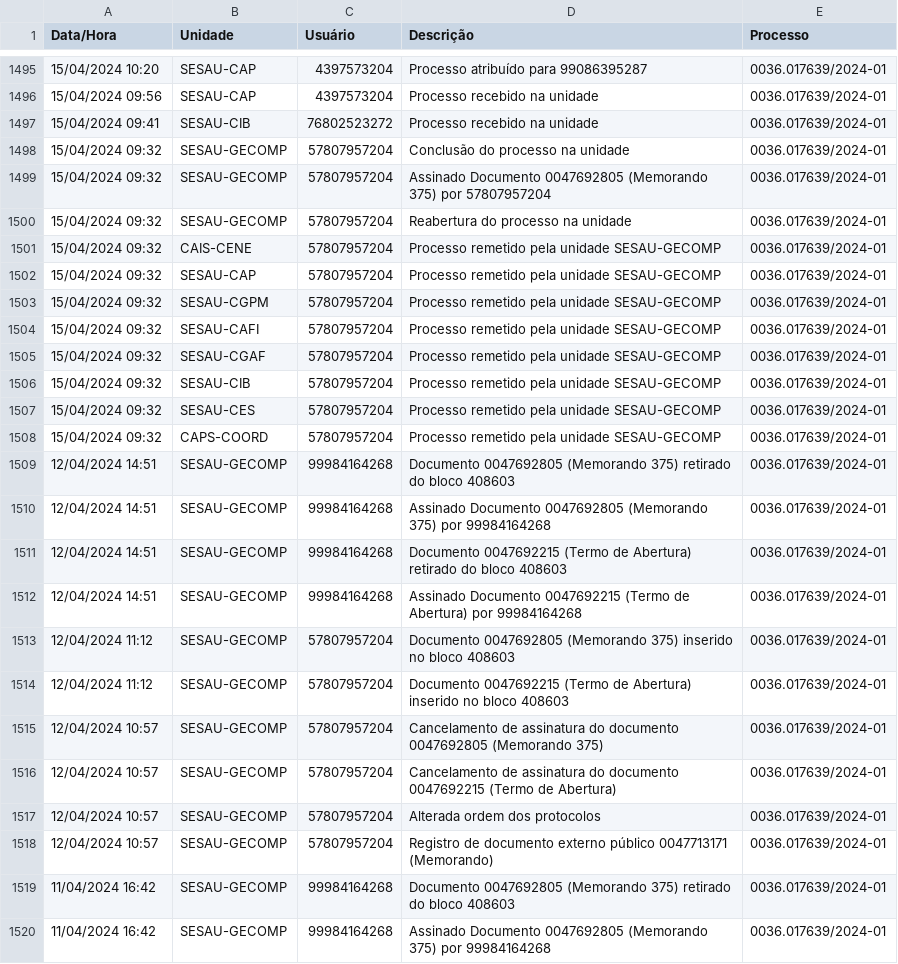
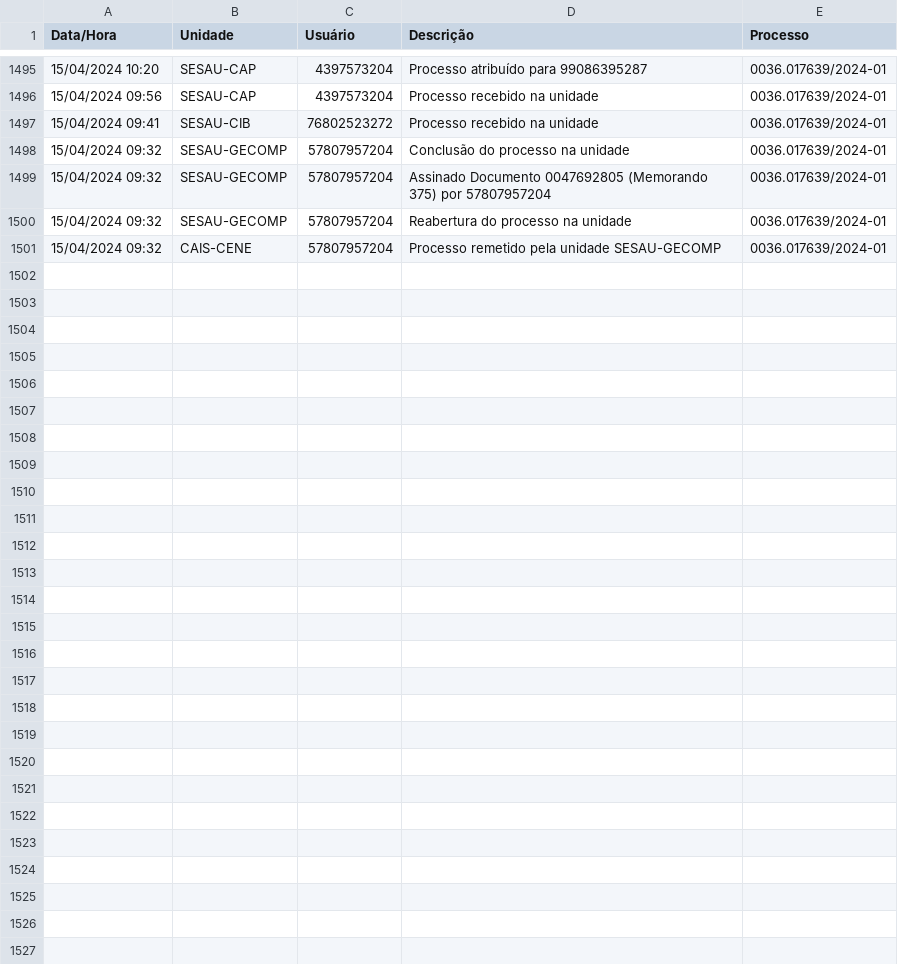
Before and after one commit to euleozed/sesau-gad, a CSV file: backend/downloads/processo_0036_017639_2024_01.csv, drawn as a sheet; only a part is shown, gaps mark what is left out; the diff covers the shown part only.

```diff
--- a/backend/downloads/processo_0036_017639_2024_01.csv
+++ b/backend/downloads/processo_0036_017639_2024_01.csv
@@ -1501,20 +1501 @@ Data/Hora,Unidade,Usuário,Descrição,Processo
 15/04/2024 09:32,CAIS-CENE,57807957204,Processo remetido pela unidade SESAU-GECOMP,0036.017639/2024-01
-15/04/2024 09:32,SESAU-CAP,57807957204,Processo remetido pela unidade SESAU-GECOMP,0036.017639/2024-01
-15/04/2024 09:32,SESAU-CGPM,57807957204,Processo remetido pela unidade SESAU-GECOMP,0036.017639/2024-01
-15/04/2024 09:32,SESAU-CAFI,57807957204,Processo remetido pela unidade SESAU-GECOMP,0036.017639/2024-01
-15/04/2024 09:32,SESAU-CGAF,57807957204,Processo remetido pela unidade SESAU-GECOMP,0036.017639/2024-01
-15/04/2024 09:32,SESAU-CIB,57807957204,Processo remetido pela unidade SESAU-GECOMP,0036.017639/2024-01
-15/04/2024 09:32,SESAU-CES,57807957204,Processo remetido pela unidade SESAU-GECOMP,0036.017639/2024-01
-15/04/2024 09:32,CAPS-COORD,57807957204,Processo remetido pela unidade SESAU-GECOMP,0036.017639/2024-01
-12/04/2024 14:51,SESAU-GECOMP,99984164268,Documento 0047692805 (Memorando 375) retirado do bloco 408603,0036.017639/2024-01
-12/04/2024 14:51,SESAU-GECOMP,99984164268,Assinado Documento 0047692805 (Memorando 375) por 99984164268,0036.017639/2024-01
-12/04/2024 14:51,SESAU-GECOMP,99984164268,Documento 0047692215 (Termo de Abertura) retirado do bloco 408603,0036.017639/2024-01
-12/04/2024 14:51,SESAU-GECOMP,99984164268,Assinado Documento 0047692215 (Termo de Abertura) por 99984164268,0036.017639/2024-01
-12/04/2024 11:12,SESAU-GECOMP,57807957204,Documento 0047692805 (Memorando 375) inserido no bloco 408603,0036.017639/2024-01
-12/04/2024 11:12,SESAU-GECOMP,57807957204,Documento 0047692215 (Termo de Abertura) inserido no bloco 408603,0036.017639/2024-01
-12/04/2024 10:57,SESAU-GECOMP,57807957204,Cancelamento de assinatura do documento 0047692805 (Memorando 375),0036.017639/2024-01
-12/04/2024 10:57,SESAU-GECOMP,57807957204,Cancelamento de assinatura do documento 0047692215 (Termo de Abertura),0036.017639/2024-01
-12/04/2024 10:57,SESAU-GECOMP,57807957204,Alterada ordem dos protocolos,0036.017639/2024-01
-12/04/2024 10:57,SESAU-GECOMP,57807957204,Registro de documento externo público 0047713171 (Memorando),0036.017639/2024-01
-11/04/2024 16:42,SESAU-GECOMP,99984164268,Documento 0047692805 (Memorando 375) retirado do bloco 408603,0036.017639/2024-01
-11/04/2024 16:42,SESAU-GECOMP,99984164268,Assinado Documento 0047692805 (Memorando 375) por 99984164268,0036.017639/2024-01
```
Also changed, not shown: 13 removed rows elsewhere in this file, backend/downloads/processo_0036_006969_2025_43.csv, backend/downloads/processo_0036_008076_2025_32.csv, 5 other files.
